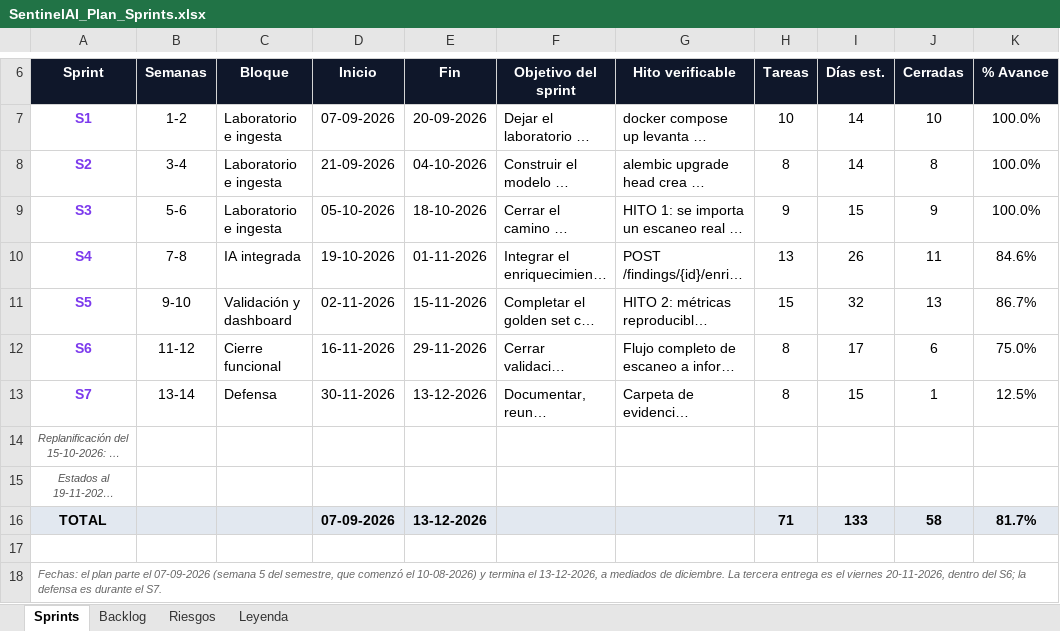
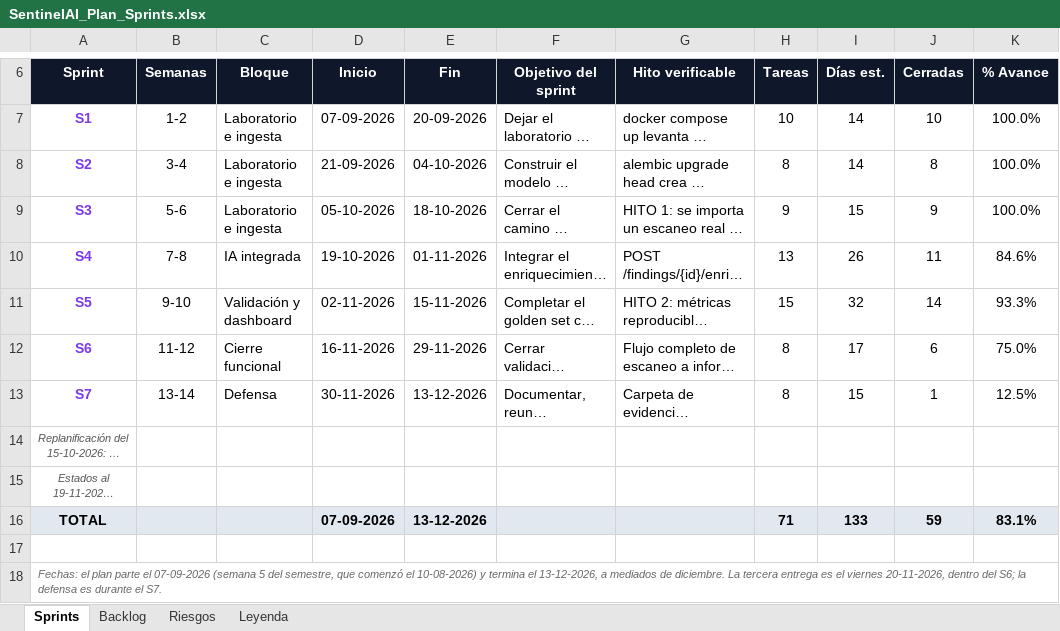
Before and after one commit to monkedevluxo/capstone, an Excel workbook: docs/SentinelAI_Plan_Sprints.xlsx, sheet Sprints, drawn as a sheet; only a part is shown, gaps mark what is left out; long unchanged cells end in …; values as stored, in another font and other column widths than the file's, no borders; the diff names each change by its address in the sheet, - before the commit and + after, or states it on an @@ line.

Commit message:
docs: ordena la re-medición de T-047 y marca T-039, T-047, T-048 como hechas

```diff
--- a/docs/SentinelAI_Plan_Sprints.xlsx (sheet Sprints)
+++ b/docs/SentinelAI_Plan_Sprints.xlsx (sheet Sprints)
-J11 (Cerradas): 13
+J11 (Cerradas): 14
-K11 (% Avance): 86.7%
+K11 (% Avance): 93.3%
-J16 (Cerradas): 58
+J16 (Cerradas): 59
-K16 (% Avance): 81.7%
+K16 (% Avance): 83.1%
```
Also changed, not shown: sheet Backlog.
